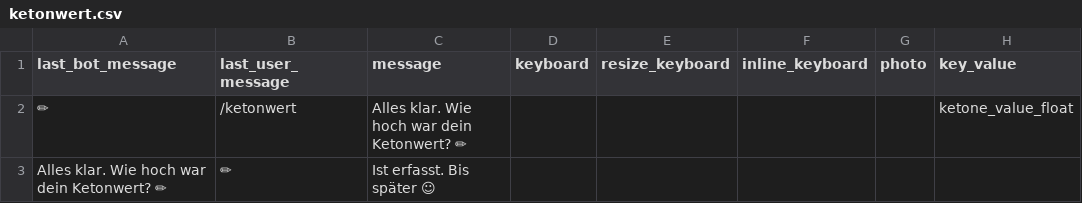
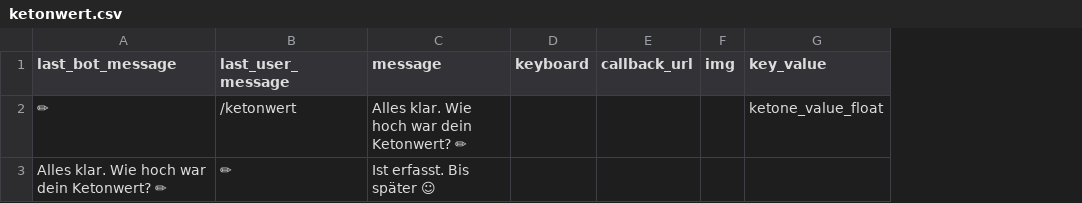
Before and after one commit to s0288/strowan_bot, a CSV file: strowan_bot/dialogues/ketonwert.csv, drawn as a sheet; only a part is shown; removed rows and columns are numbered as before the commit, all else as after; the diff names each change by its address in the sheet, - before the commit and + after, or states it on an @@ line.

```diff
--- a/strowan_bot/dialogues/ketonwert.csv
+++ b/strowan_bot/dialogues/ketonwert.csv
-column E (resize_keyboard), empty
-column F (inline_keyboard), empty
-column G (photo), empty
+column E (callback_url), empty
+column F (img), empty
```
Also changed, not shown: strowan_bot/dialogues/assessment.csv, strowan_bot/dialogues/mahlzeit.csv, 13 other files.
